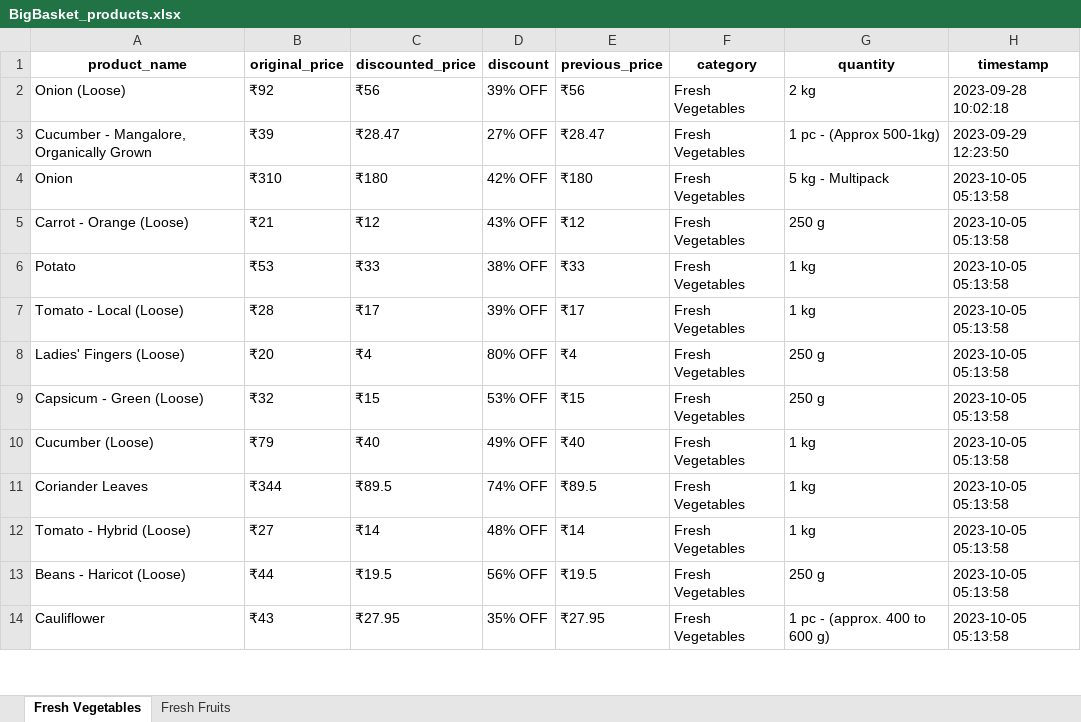
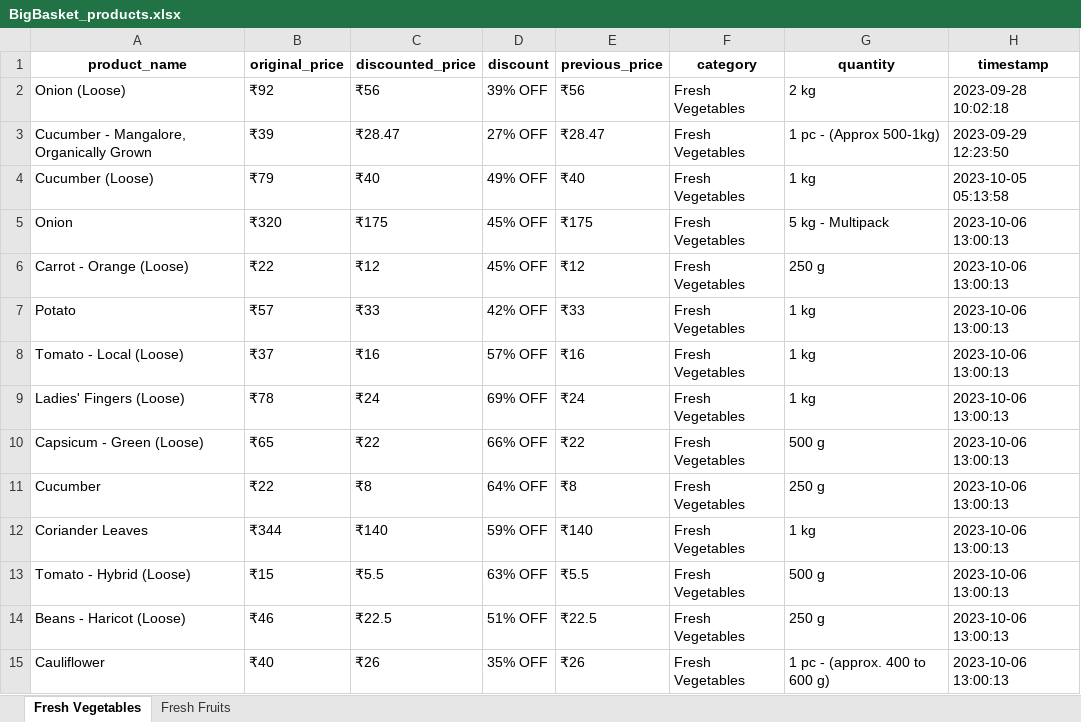
Before and after one commit to NidhiiK/Vegease, an Excel workbook: BigBasket/BigBasket_products.xlsx, sheet Fresh Vegetables, drawn as a sheet; only a part is shown; values as stored, in another font and other column widths than the file's, no borders; removed rows and columns are numbered as before the commit, all else as after; the diff covers the shown part only; the diff names each change by its address in the sheet, - before the commit and + after, or states it on an @@ line.

```diff
--- a/BigBasket/BigBasket_products.xlsx (sheet Fresh Vegetables)
+++ b/BigBasket/BigBasket_products.xlsx (sheet Fresh Vegetables)
-row 4: Onion | ₹310 | ₹180 | 42% OFF | ₹180 | Fresh Vegetables | 5 kg - Multipack | 2023-10-05 05:13:58
-row 5: Carrot - Orange (Loose) | ₹21 | ₹12 | 43% OFF | ₹12 | Fresh Vegetables | 250 g | 2023-10-05 05:13:58
-row 6: Potato | ₹53 | ₹33 | 38% OFF | ₹33 | Fresh Vegetables | 1 kg | 2023-10-05 05:13:58
-row 7: Tomato - Local (Loose) | ₹28 | ₹17 | 39% OFF | ₹17 | Fresh Vegetables | 1 kg | 2023-10-05 05:13:58
-row 8: Ladies' Fingers (Loose) | ₹20 | ₹4 | 80% OFF | ₹4 | Fresh Vegetables | 250 g | 2023-10-05 05:13:58
-row 9: Capsicum - Green (Loose) | ₹32 | ₹15 | 53% OFF | ₹15 | Fresh Vegetables | 250 g | 2023-10-05 05:13:58
+row 5: Onion | ₹320 | ₹175 | 45% OFF | ₹175 | Fresh Vegetables | 5 kg - Multipack | 2023-10-06 13:00:13
+row 6: Carrot - Orange (Loose) | ₹22 | ₹12 | 45% OFF | ₹12 | Fresh Vegetables | 250 g | 2023-10-06 13:00:13
+row 7: Potato | ₹57 | ₹33 | 42% OFF | ₹33 | Fresh Vegetables | 1 kg | 2023-10-06 13:00:13
+row 8: Tomato - Local (Loose) | ₹37 | ₹16 | 57% OFF | ₹16 | Fresh Vegetables | 1 kg | 2023-10-06 13:00:13
+row 9: Ladies' Fingers (Loose) | ₹78 | ₹24 | 69% OFF | ₹24 | Fresh Vegetables | 1 kg | 2023-10-06 13:00:13
+row 10: Capsicum - Green (Loose) | ₹65 | ₹22 | 66% OFF | ₹22 | Fresh Vegetables | 500 g | 2023-10-06 13:00:13
+row 11: Cucumber | ₹22 | ₹8 | 64% OFF | ₹8 | Fresh Vegetables | 250 g | 2023-10-06 13:00:13
-C12 (discounted_price): ₹89.5
+C12 (discounted_price): ₹140
-D12 (discount): 74% OFF
+D12 (discount): 59% OFF
-E12 (previous_price): ₹89.5
+E12 (previous_price): ₹140
-H12:H15 (timestamp): 2023-10-05 05:13:58
+H12:H15 (timestamp): 2023-10-06 13:00:13
-B13 (original_price): ₹27
+B13 (original_price): ₹15
-C13 (discounted_price): ₹14
+C13 (discounted_price): ₹5.5
-D13 (discount): 48% OFF
+D13 (discount): 63% OFF
-E13 (previous_price): ₹14
+E13 (previous_price): ₹5.5
-G13 (quantity): 1 kg
+G13 (quantity): 500 g
-B14 (original_price): ₹44
+B14 (original_price): ₹46
-C14 (discounted_price): ₹19.5
+C14 (discounted_price): ₹22.5
-D14 (discount): 56% OFF
+D14 (discount): 51% OFF
-E14 (previous_price): ₹19.5
+E14 (previous_price): ₹22.5
-B15 (original_price): ₹43
+B15 (original_price): ₹40
-C15 (discounted_price): ₹27.95
+C15 (discounted_price): ₹26
-E15 (previous_price): ₹27.95
+E15 (previous_price): ₹26
```
Also changed, not shown: 215 edited cells elsewhere in this sheet, sheet Fresh Fruits, 7 other files.
